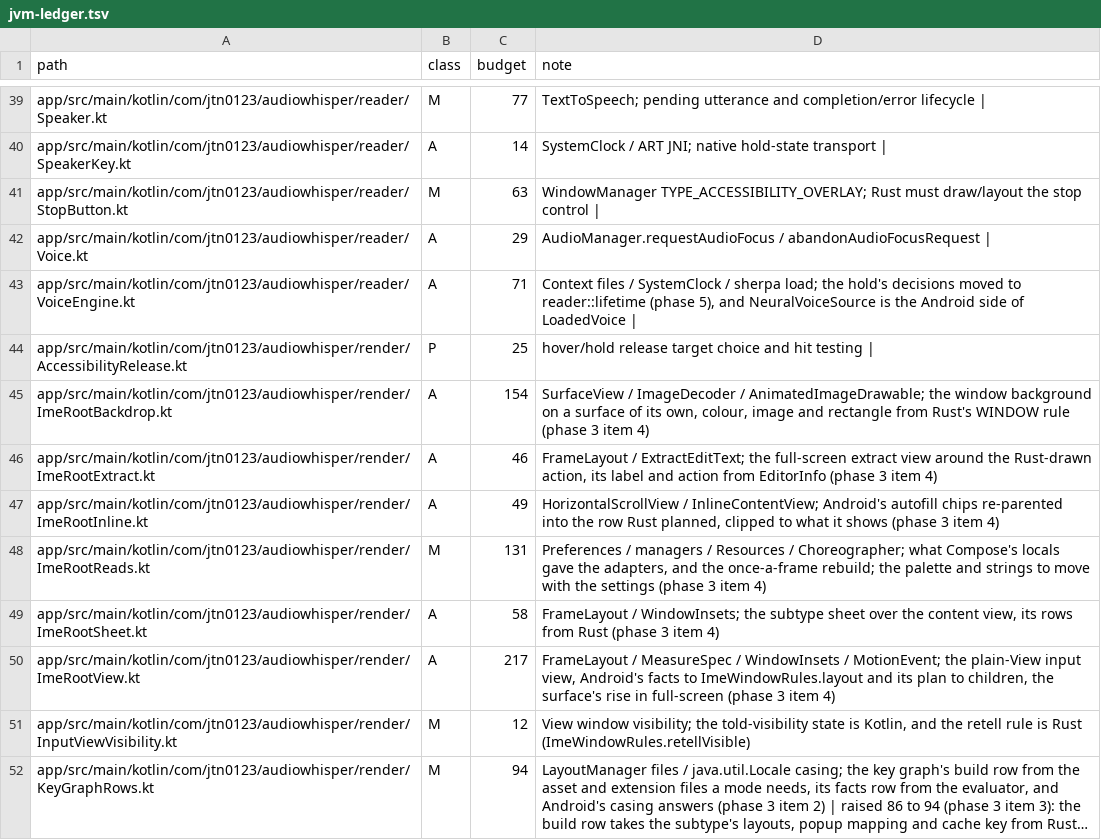
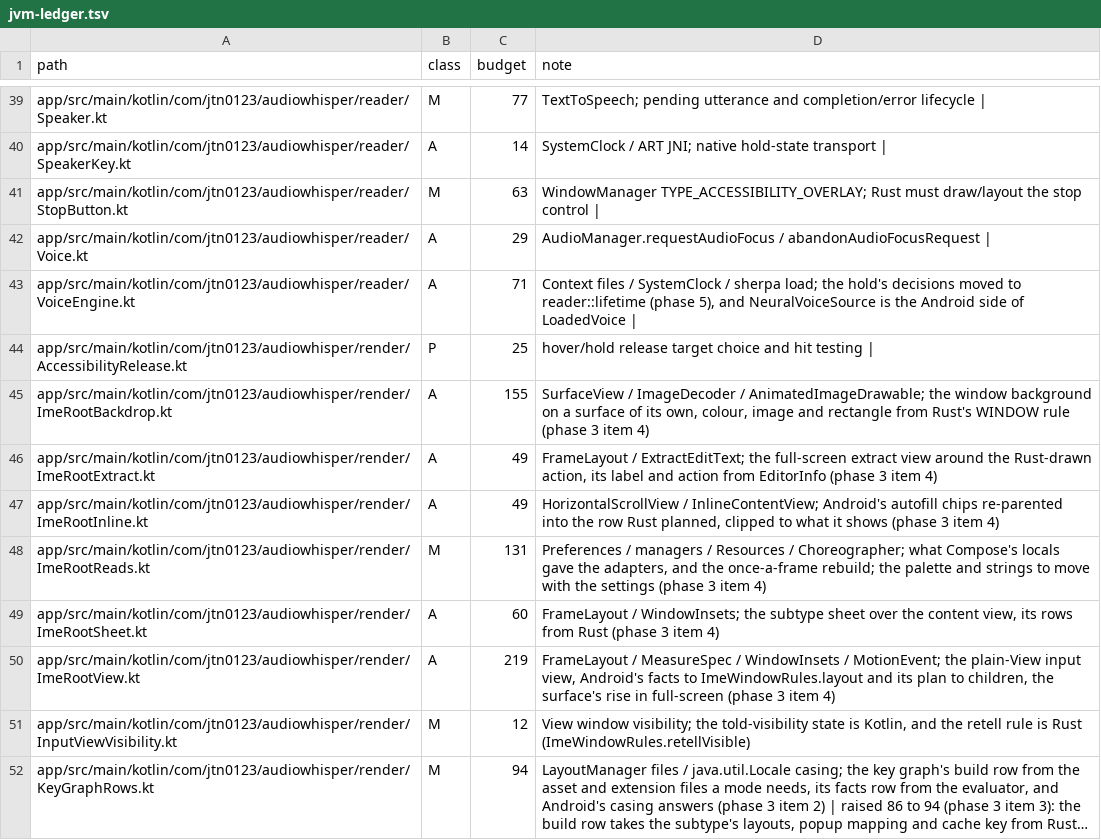
Before and after one commit to jtn0123/AudioWhisper-Keyboard, a TSV file: docs/jvm-ledger.tsv, drawn as a sheet; only a part is shown, gaps mark what is left out; long unchanged cells end in ….

```diff
--- a/docs/jvm-ledger.tsv
+++ b/docs/jvm-ledger.tsv
@@ -44,8 +44,8 @@ app/src/main/kotlin/com/jtn0123/audiowhisper/reader/VoiceEngine.kt	A	71	Context
 app/src/main/kotlin/com/jtn0123/audiowhisper/render/AccessibilityRelease.kt	P	25	hover/hold release target choice and hit testing |
-app/src/main/kotlin/com/jtn0123/audiowhisper/render/ImeRootBackdrop.kt	A	154	SurfaceView / ImageDecoder / AnimatedImageDrawable; the window background on a surface of its own, colour, image and rectangle from Rust's WINDOW rule (phase 3 item 4)
-app/src/main/kotlin/com/jtn0123/audiowhisper/render/ImeRootExtract.kt	A	46	FrameLayout / ExtractEditText; the full-screen extract view around the Rust-drawn action, its label and action from EditorInfo (phase 3 item 4)
+app/src/main/kotlin/com/jtn0123/audiowhisper/render/ImeRootBackdrop.kt	A	155	SurfaceView / ImageDecoder / AnimatedImageDrawable; the window background on a surface of its own, colour, image and rectangle from Rust's WINDOW rule (phase 3 item 4)
+app/src/main/kotlin/com/jtn0123/audiowhisper/render/ImeRootExtract.kt	A	49	FrameLayout / ExtractEditText; the full-screen extract view around the Rust-drawn action, its label and action from EditorInfo (phase 3 item 4)
 app/src/main/kotlin/com/jtn0123/audiowhisper/render/ImeRootInline.kt	A	49	HorizontalScrollView / InlineContentView; Android's autofill chips re-parented into the row Rust planned, clipped to what it shows (phase 3 item 4)
 app/src/main/kotlin/com/jtn0123/audiowhisper/render/ImeRootReads.kt	M	131	Preferences / managers / Resources / Choreographer; what Compose's locals gave the adapters, and the once-a-frame rebuild; the palette and strings to move with the settings (phase 3 item 4)
-app/src/main/kotlin/com/jtn0123/audiowhisper/render/ImeRootSheet.kt	A	58	FrameLayout / WindowInsets; the subtype sheet over the content view, its rows from Rust (phase 3 item 4)
-app/src/main/kotlin/com/jtn0123/audiowhisper/render/ImeRootView.kt	A	217	FrameLayout / MeasureSpec / WindowInsets / MotionEvent; the plain-View input view, Android's facts to ImeWindowRules.layout and its plan to children, the surface's rise in full-screen (phase 3 item 4)
+app/src/main/kotlin/com/jtn0123/audiowhisper/render/ImeRootSheet.kt	A	60	FrameLayout / WindowInsets; the subtype sheet over the content view, its rows from Rust (phase 3 item 4)
+app/src/main/kotlin/com/jtn0123/audiowhisper/render/ImeRootView.kt	A	219	FrameLayout / MeasureSpec / WindowInsets / MotionEvent; the plain-View input view, Android's facts to ImeWindowRules.layout and its plan to children, the surface's rise in full-screen (phase 3 item 4)
 app/src/main/kotlin/com/jtn0123/audiowhisper/render/InputViewVisibility.kt	M	12	View window visibility; the told-visibility state is Kotlin, and the retell rule is Rust (ImeWindowRules.retellVisible)
```
Also changed, not shown: 5 other files.
